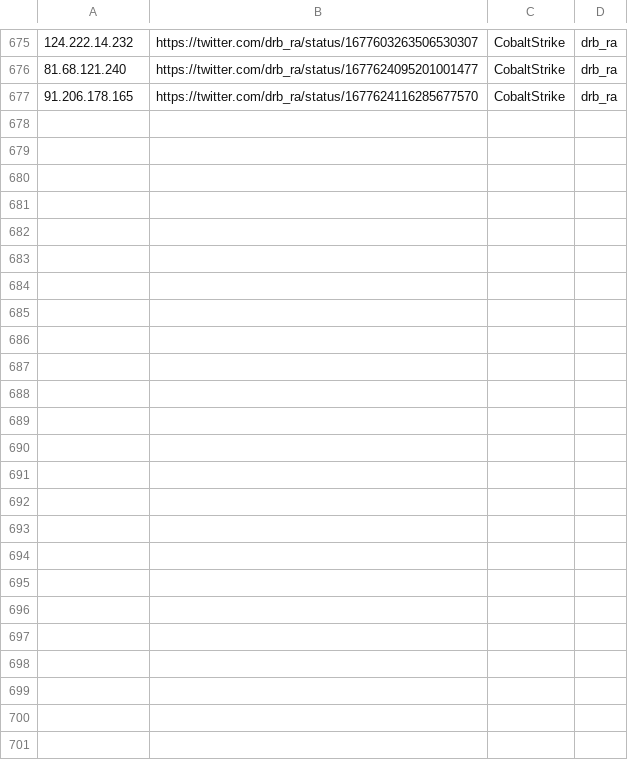
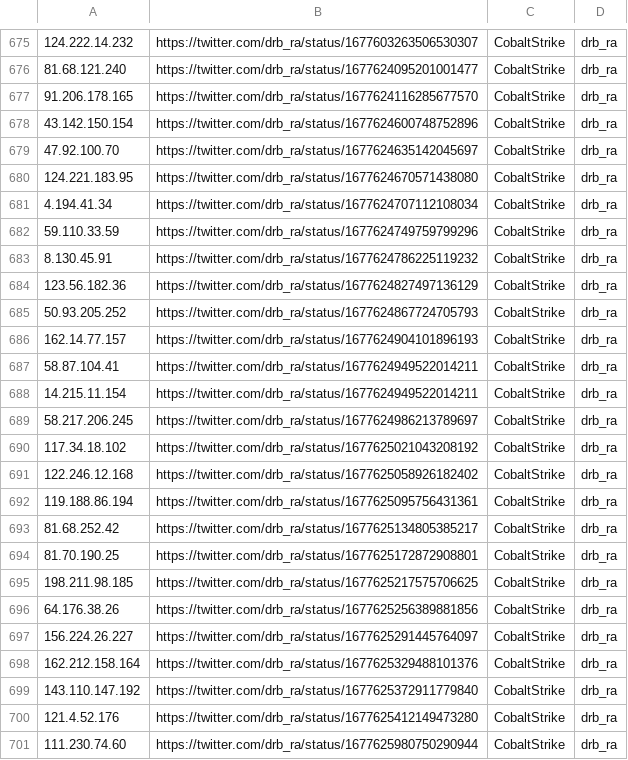
Before and after one commit to Reman2k/ioc, a CSV file: IPtemp65.csv, drawn as a sheet; only a part is shown, gaps mark what is left out; the diff names each change by its address in the sheet, - before the commit and + after, or states it on an @@ line.

```diff
--- a/IPtemp65.csv
+++ b/IPtemp65.csv
+row 678: 43.142.150.154 | https://twitter.com/drb_ra/status/1677624600748752896 | CobaltStrike | drb_ra
+row 679: 47.92.100.70 | https://twitter.com/drb_ra/status/1677624635142045697 | CobaltStrike | drb_ra
+row 680: 124.221.183.95 | https://twitter.com/drb_ra/status/1677624670571438080 | CobaltStrike | drb_ra
+row 681: 4.194.41.34 | https://twitter.com/drb_ra/status/1677624707112108034 | CobaltStrike | drb_ra
+row 682: 59.110.33.59 | https://twitter.com/drb_ra/status/1677624749759799296 | CobaltStrike | drb_ra
+row 683: 8.130.45.91 | https://twitter.com/drb_ra/status/1677624786225119232 | CobaltStrike | drb_ra
+row 684: 123.56.182.36 | https://twitter.com/drb_ra/status/1677624827497136129 | CobaltStrike | drb_ra
+row 685: 50.93.205.252 | https://twitter.com/drb_ra/status/1677624867724705793 | CobaltStrike | drb_ra
+row 686: 162.14.77.157 | https://twitter.com/drb_ra/status/1677624904101896193 | CobaltStrike | drb_ra
+row 687: 58.87.104.41 | https://twitter.com/drb_ra/status/1677624949522014211 | CobaltStrike | drb_ra
+row 688: 14.215.11.154 | https://twitter.com/drb_ra/status/1677624949522014211 | CobaltStrike | drb_ra
+row 689: 58.217.206.245 | https://twitter.com/drb_ra/status/1677624986213789697 | CobaltStrike | drb_ra
+row 690: 117.34.18.102 | https://twitter.com/drb_ra/status/1677625021043208192 | CobaltStrike | drb_ra
+row 691: 122.246.12.168 | https://twitter.com/drb_ra/status/1677625058926182402 | CobaltStrike | drb_ra
+row 692: 119.188.86.194 | https://twitter.com/drb_ra/status/1677625095756431361 | CobaltStrike | drb_ra
+row 693: 81.68.252.42 | https://twitter.com/drb_ra/status/1677625134805385217 | CobaltStrike | drb_ra
+row 694: 81.70.190.25 | https://twitter.com/drb_ra/status/1677625172872908801 | CobaltStrike | drb_ra
+row 695: 198.211.98.185 | https://twitter.com/drb_ra/status/1677625217575706625 | CobaltStrike | drb_ra
+row 696: 64.176.38.26 | https://twitter.com/drb_ra/status/1677625256389881856 | CobaltStrike | drb_ra
+row 697: 156.224.26.227 | https://twitter.com/drb_ra/status/1677625291445764097 | CobaltStrike | drb_ra
+row 698: 162.212.158.164 | https://twitter.com/drb_ra/status/1677625329488101376 | CobaltStrike | drb_ra
+row 699: 143.110.147.192 | https://twitter.com/drb_ra/status/1677625372911779840 | CobaltStrike | drb_ra
+row 700: 121.4.52.176 | https://twitter.com/drb_ra/status/1677625412149473280 | CobaltStrike | drb_ra
+row 701: 111.230.74.60 | https://twitter.com/drb_ra/status/1677625980750290944 | CobaltStrike | drb_ra
```
Also changed, not shown: IPtemp66.csv.
